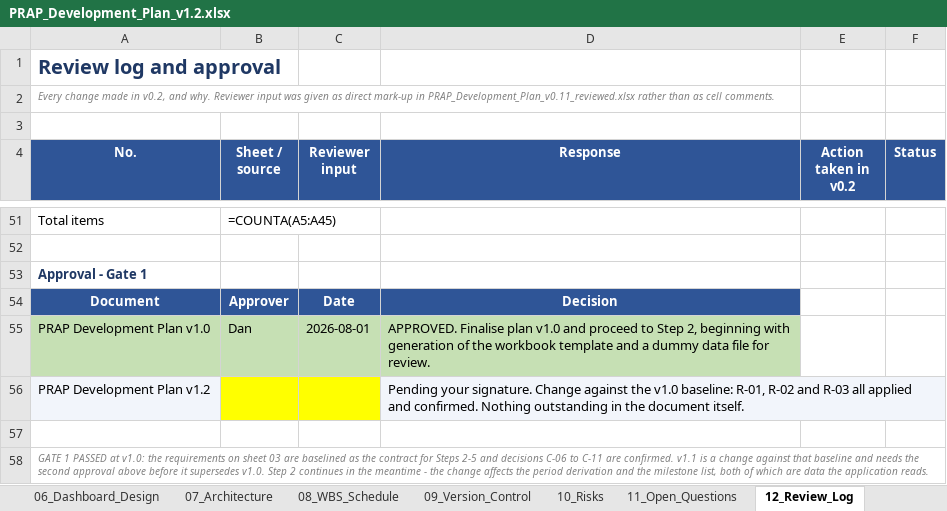
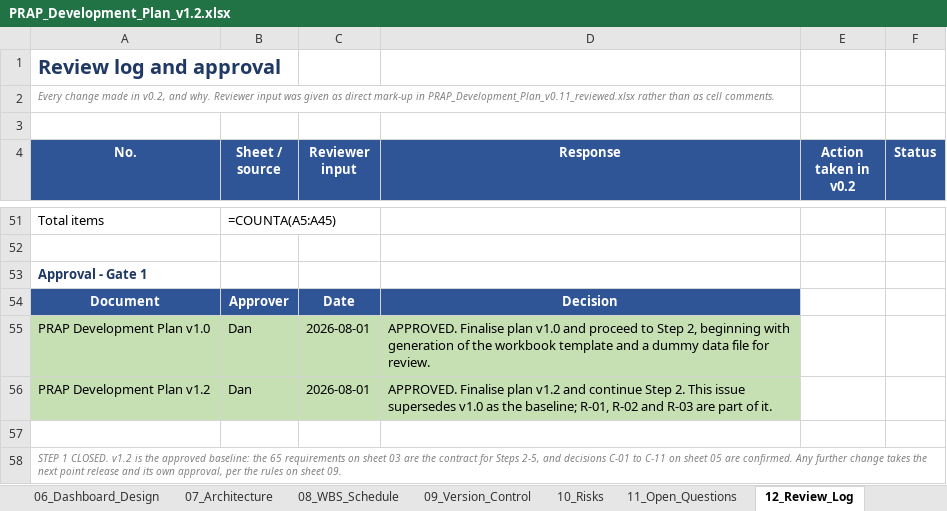
Before and after one commit to Dan5050-now/project1, an Excel workbook: docs/PRAP_Development_Plan_v1.2.xlsx, sheet 12_Review_Log, drawn as a sheet; only a part is shown, gaps mark what is left out; values as stored, in another font and other column widths than the file's, no borders; formulas without a stored value are shown as written; the diff names each change by its address in the sheet, - before the commit and + after, or states it on an @@ line.

```diff
--- a/docs/PRAP_Development_Plan_v1.2.xlsx (sheet 12_Review_Log)
+++ b/docs/PRAP_Development_Plan_v1.2.xlsx (sheet 12_Review_Log)
-A56 fill: #F2F5FB
+A56 fill: #C6E0B4
-B56 (Sheet / source): (empty)
+B56 (Sheet / source): Dan
-B56:C56 fill: #FFFF00
+B56:C56 fill: #C6E0B4
-C56 (Reviewer input): (empty)
+C56 (Reviewer input): 2026-08-01
-D56 (Response): Pending your signature. Change against the v1.0 baseline: R-01, R-02 and R-03 all applied and confirmed. Nothing outstanding in the document itself.
+D56 (Response): APPROVED. Finalise plan v1.2 and continue Step 2. This issue supersedes v1.0 as the baseline; R-01, R-02 and R-03 are part of it.
-D56 fill: #F2F5FB
+D56 fill: #C6E0B4
-A58 (No.): GATE 1 PASSED at v1.0: the requirements on sheet 03 are baselined as the contract for Steps 2-5 and decisions C-06 to C-11 are confirmed. v1.1 is a change against that baseline and needs the second approval above before it supersedes v1.0. Step 2 continues in the meantime - the change affects the period derivation and the milestone list, both of which are data the application reads.
+A58 (No.): STEP 1 CLOSED. v1.2 is the approved baseline: the 65 requirements on sheet 03 are the contract for Steps 2-5, and decisions C-01 to C-11 on sheet 05 are confirmed. Any further change takes the next point release and its own approval, per the rules on sheet 09.
```
Also changed, not shown: sheet 00_Cover, sheet 08_WBS_Schedule, sheet 01_Version_History, sheet 09_Version_Control, 2 other files.
